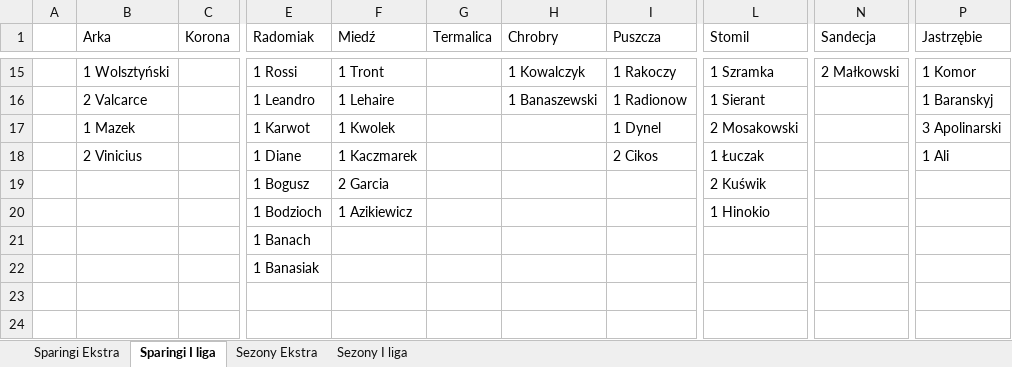
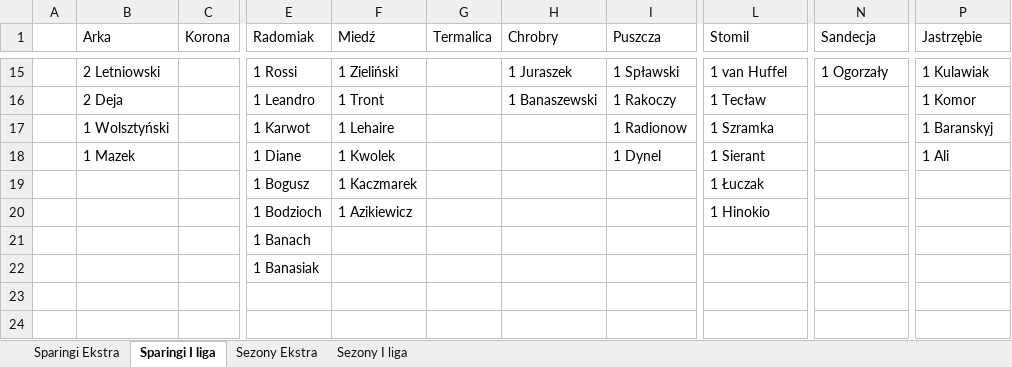
Before and after one commit to mmarcinowski/Football-season-Poisson-model, an Excel workbook: Vademecum.xlsx, sheet Sparingi I liga, drawn as a sheet; only a part is shown, gaps mark what is left out; values as stored, in another font and other column widths than the file's, no borders; conditional formats not drawn; the diff covers the shown part only; the diff names each change by its address in the sheet, - before the commit and + after, or states it on an @@ line.

```diff
--- a/Vademecum.xlsx (sheet Sparingi I liga)
+++ b/Vademecum.xlsx (sheet Sparingi I liga)
-B15 (Arka): 1 Wolsztyński
+B15 (Arka): 2 Letniowski
-F15 (Miedź): 1 Tront
+F15 (Miedź): 1 Zieliński
-H15 (Chrobry): 1 Kowalczyk
+H15 (Chrobry): 1 Juraszek
-I15 (Puszcza): 1 Rakoczy
+I15 (Puszcza): 1 Spławski
-L15 (Stomil): 1 Szramka
+L15 (Stomil): 1 van Huffel
-N15 (Sandecja): 2 Małkowski
+N15 (Sandecja): 1 Ogorzały
-P15 (Jastrzębie): 1 Komor
+P15 (Jastrzębie): 1 Kulawiak
-B16 (Arka): 2 Valcarce
+B16 (Arka): 2 Deja
-F16 (Miedź): 1 Lehaire
+F16 (Miedź): 1 Tront
-I16 (Puszcza): 1 Radionow
+I16 (Puszcza): 1 Rakoczy
-L16 (Stomil): 1 Sierant
+L16 (Stomil): 1 Tecław
-P16 (Jastrzębie): 1 Baranskyj
+P16 (Jastrzębie): 1 Komor
-B17 (Arka): 1 Mazek
+B17 (Arka): 1 Wolsztyński
-F17 (Miedź): 1 Kwolek
+F17 (Miedź): 1 Lehaire
-I17 (Puszcza): 1 Dynel
+I17 (Puszcza): 1 Radionow
-L17 (Stomil): 2 Mosakowski
+L17 (Stomil): 1 Szramka
-P17 (Jastrzębie): 3 Apolinarski
+P17 (Jastrzębie): 1 Baranskyj
-B18 (Arka): 2 Vinicius
+B18 (Arka): 1 Mazek
-F18 (Miedź): 1 Kaczmarek
+F18 (Miedź): 1 Kwolek
-I18 (Puszcza): 2 Cikos
+I18 (Puszcza): 1 Dynel
-L18 (Stomil): 1 Łuczak
+L18 (Stomil): 1 Sierant
-F19 (Miedź): 2 Garcia
+F19 (Miedź): 1 Kaczmarek
-L19 (Stomil): 2 Kuświk
+L19 (Stomil): 1 Łuczak
```
Also changed, not shown: 26 edited cells elsewhere in this sheet, sheet Sparingi Ekstra, 1 other file.
